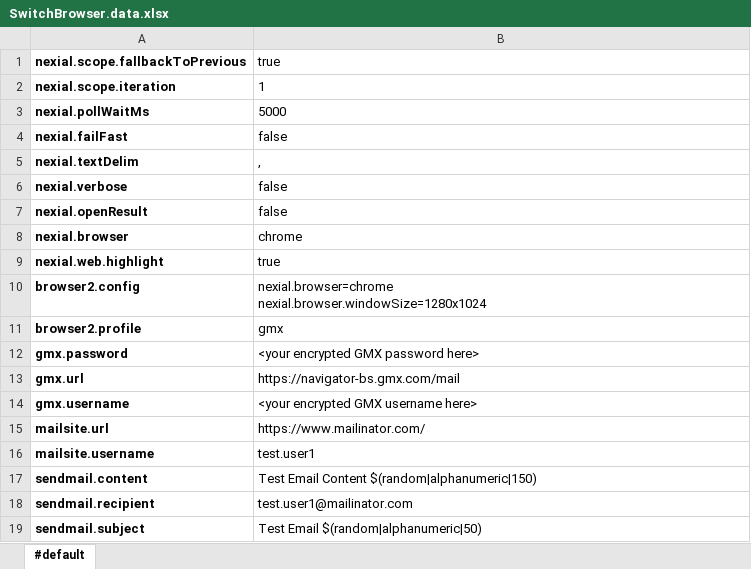
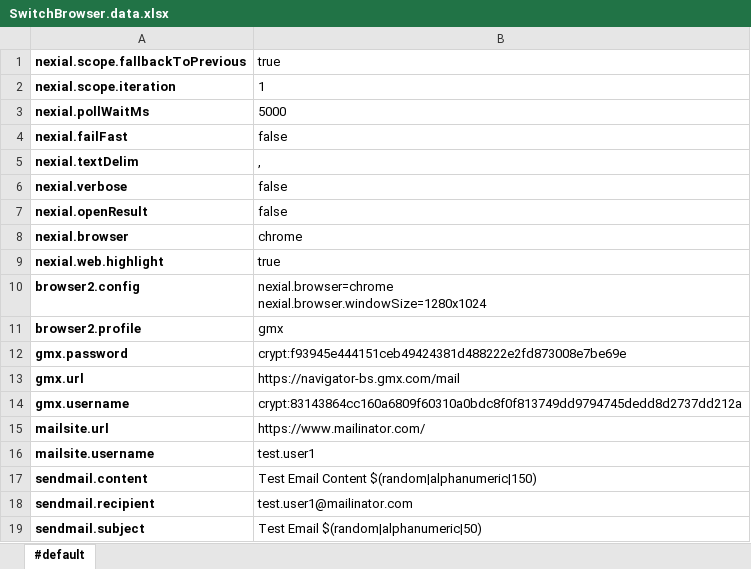
Before and after one commit to nexiality/tutorials, an Excel workbook: examples/web-stuff/artifact/data/SwitchBrowser.data.xlsx, sheet #default, drawn as a sheet; values as stored, in another font and other column widths than the file's, no borders; conditional formats not drawn; the diff names each change by its address in the sheet, - before the commit and + after, or states it on an @@ line.

```diff
--- a/examples/web-stuff/artifact/data/SwitchBrowser.data.xlsx (sheet #default)
+++ b/examples/web-stuff/artifact/data/SwitchBrowser.data.xlsx (sheet #default)
-B12: <your encrypted GMX password here>
+B12: crypt:f93945e444151ceb49424381d488222e2fd873008e7be69e
-B14: <your encrypted GMX username here>
+B14: crypt:83143864cc160a6809f60310a0bdc8f0f813749dd9794745dedd8d2737dd212a
```
Also changed, not shown: examples/image/artifact/script/CompareImages.xlsx, 3 other files.
